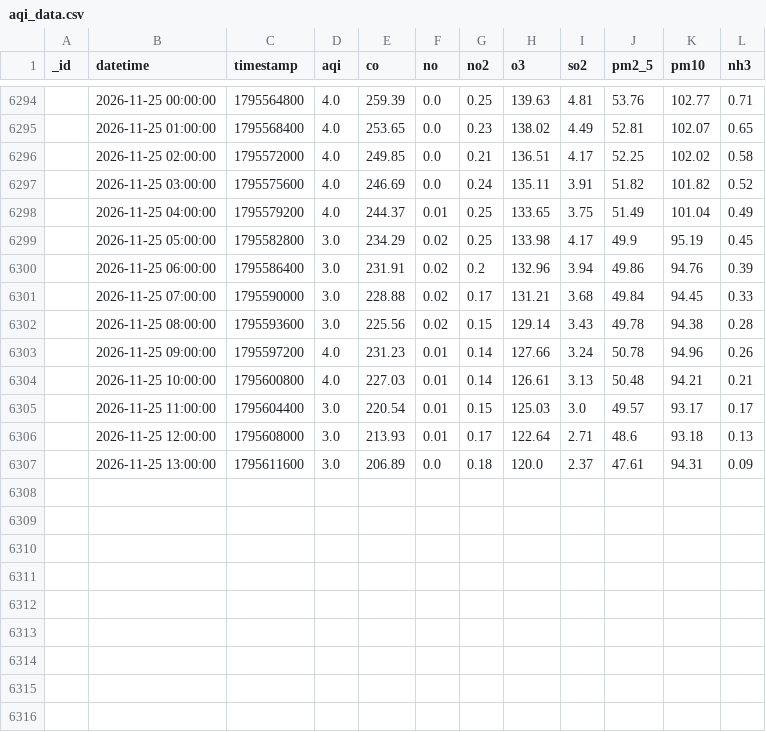
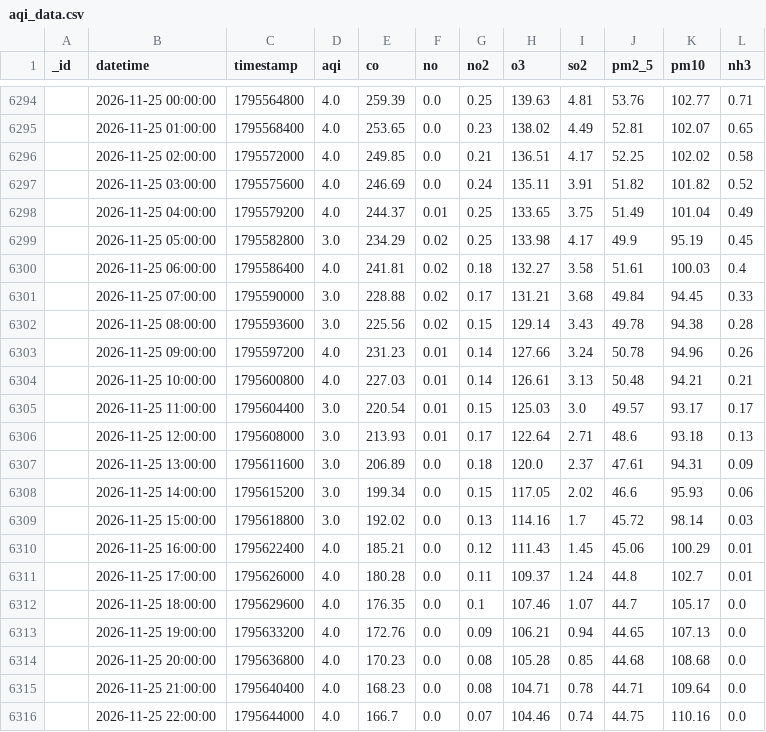
Before and after one commit to uzairharoon-dev/AQI-Predictor-End-to-End-ML-Pipeline-, a CSV file: data/aqi_data.csv, drawn as a sheet; only a part is shown, gaps mark what is left out; removed rows and columns are numbered as before the commit, all else as after; the diff covers the shown part only; the diff names each change by its address in the sheet, - before the commit and + after, or states it on an @@ line.

```diff
--- a/data/aqi_data.csv
+++ b/data/aqi_data.csv
-row 6300:  | 2026-11-25 06:00:00 | 1795586400 | 3.0 | 231.91 | 0.02 | 0.2 | 132.96 | 3.94 | 49.86 | 94.76 | 0.39
+row 6300:  | 2026-11-25 06:00:00 | 1795586400 | 4.0 | 241.81 | 0.02 | 0.18 | 132.27 | 3.58 | 51.61 | 100.03 | 0.4
+row 6308:  | 2026-11-25 14:00:00 | 1795615200 | 3.0 | 199.34 | 0.0 | 0.15 | 117.05 | 2.02 | 46.6 | 95.93 | 0.06
+row 6309:  | 2026-11-25 15:00:00 | 1795618800 | 3.0 | 192.02 | 0.0 | 0.13 | 114.16 | 1.7 | 45.72 | 98.14 | 0.03
+row 6310:  | 2026-11-25 16:00:00 | 1795622400 | 4.0 | 185.21 | 0.0 | 0.12 | 111.43 | 1.45 | 45.06 | 100.29 | 0.01
+row 6311:  | 2026-11-25 17:00:00 | 1795626000 | 4.0 | 180.28 | 0.0 | 0.11 | 109.37 | 1.24 | 44.8 | 102.7 | 0.01
+row 6312:  | 2026-11-25 18:00:00 | 1795629600 | 4.0 | 176.35 | 0.0 | 0.1 | 107.46 | 1.07 | 44.7 | 105.17 | 0.0
+row 6313:  | 2026-11-25 19:00:00 | 1795633200 | 4.0 | 172.76 | 0.0 | 0.09 | 106.21 | 0.94 | 44.65 | 107.13 | 0.0
+row 6314:  | 2026-11-25 20:00:00 | 1795636800 | 4.0 | 170.23 | 0.0 | 0.08 | 105.28 | 0.85 | 44.68 | 108.68 | 0.0
+row 6315:  | 2026-11-25 21:00:00 | 1795640400 | 4.0 | 168.23 | 0.0 | 0.08 | 104.71 | 0.78 | 44.71 | 109.64 | 0.0
+row 6316:  | 2026-11-25 22:00:00 | 1795644000 | 4.0 | 166.7 | 0.0 | 0.07 | 104.46 | 0.74 | 44.75 | 110.16 | 0.0
```
Also changed, not shown: 1 added row, 1 removed row and 32 edited cells elsewhere in this file, 1 other file.
